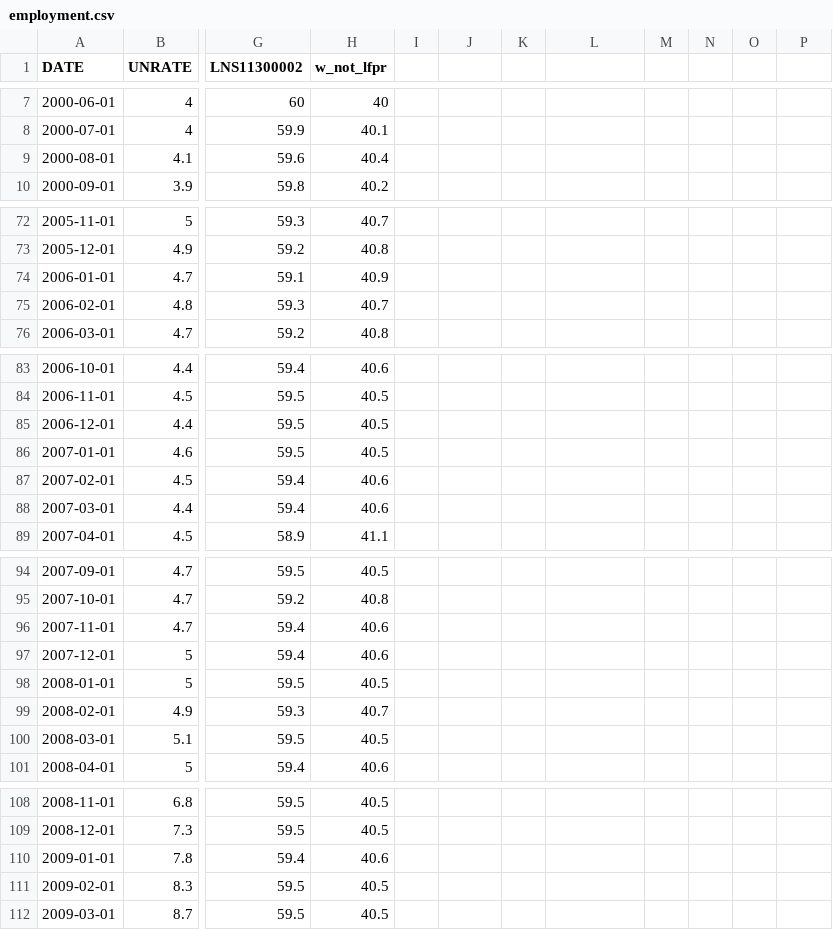
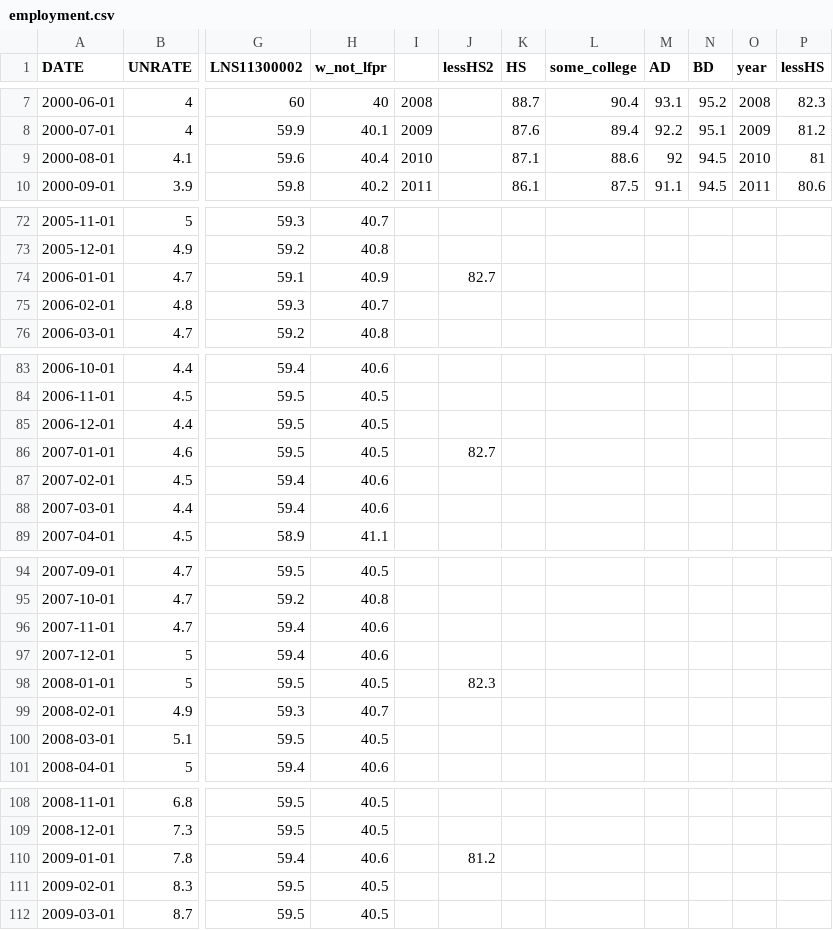
Before and after one commit to wnowak10/employment, a CSV file: docs/employment.csv, drawn as a sheet; only a part is shown, gaps mark what is left out; the diff covers the shown part only; the diff names each change by its address in the sheet, - before the commit and + after, or states it on an @@ line.

```diff
--- a/docs/employment.csv
+++ b/docs/employment.csv
-J1: (empty)
+J1: lessHS2
-K1: (empty)
+K1: HS
-L1: (empty)
+L1: some_college
-M1: (empty)
+M1: AD
-N1: (empty)
+N1: BD
-O1: (empty)
+O1: year
-P1: (empty)
+P1: lessHS
-I7: (empty)
+I7: 2008
-K7 (HS): (empty)
+K7 (HS): 88.7
-L7 (some_college): (empty)
+L7 (some_college): 90.4
-M7 (AD): (empty)
+M7 (AD): 93.1
-N7 (BD): (empty)
+N7 (BD): 95.2
-O7 (year): (empty)
+O7 (year): 2008
-P7 (lessHS): (empty)
+P7 (lessHS): 82.3
-I8: (empty)
+I8: 2009
-K8 (HS): (empty)
+K8 (HS): 87.6
-L8 (some_college): (empty)
+L8 (some_college): 89.4
-M8 (AD): (empty)
+M8 (AD): 92.2
-N8 (BD): (empty)
+N8 (BD): 95.1
-O8 (year): (empty)
+O8 (year): 2009
-P8 (lessHS): (empty)
+P8 (lessHS): 81.2
-I9: (empty)
+I9: 2010
-K9 (HS): (empty)
+K9 (HS): 87.1
-L9 (some_college): (empty)
+L9 (some_college): 88.6
-M9 (AD): (empty)
+M9 (AD): 92
-N9:N10 (BD): (empty)
+N9:N10 (BD): 94.5
-O9 (year): (empty)
+O9 (year): 2010
-P9 (lessHS): (empty)
+P9 (lessHS): 81
-I10: (empty)
+I10: 2011
-K10 (HS): (empty)
+K10 (HS): 86.1
-L10 (some_college): (empty)
+L10 (some_college): 87.5
-M10 (AD): (empty)
+M10 (AD): 91.1
-O10 (year): (empty)
+O10 (year): 2011
-P10 (lessHS): (empty)
+P10 (lessHS): 80.6
-J74 (lessHS2): (empty)
+J74 (lessHS2): 82.7
-J86 (lessHS2): (empty)
+J86 (lessHS2): 82.7
-J98 (lessHS2): (empty)
+J98 (lessHS2): 82.3
-J110 (lessHS2): (empty)
+J110 (lessHS2): 81.2
```
Also changed, not shown: 66 edited cells elsewhere in this file, 4 other files.
